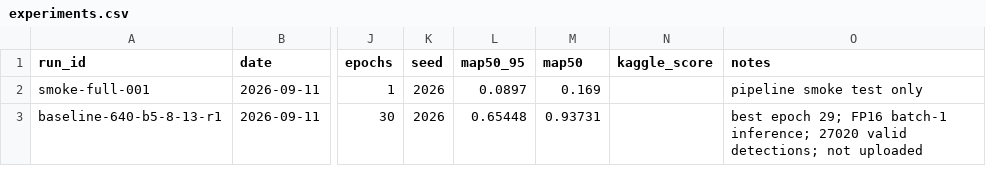
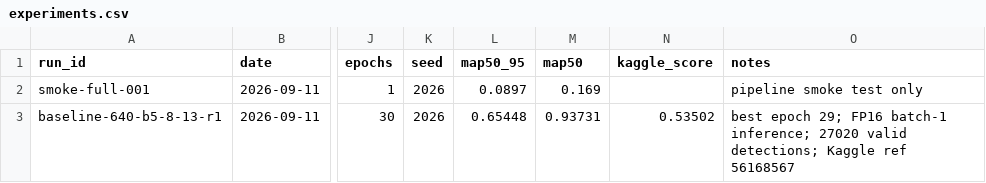
Before and after one commit to khalilpong/hyperspectral-object-detection-2026, a CSV file: experiments/experiments.csv, drawn as a sheet; only a part is shown, gaps mark what is left out; the diff names each change by its address in the sheet, - before the commit and + after, or states it on an @@ line.

Commit message:
record first Kaggle leaderboard score

```diff
--- a/experiments/experiments.csv
+++ b/experiments/experiments.csv
-N3 (kaggle_score): (empty)
+N3 (kaggle_score): 0.53502
-O3 (notes): …valid detections; not uploaded
+O3 (notes): …valid detections; Kaggle ref 56168567
```
Also changed, not shown: 1 other file.
